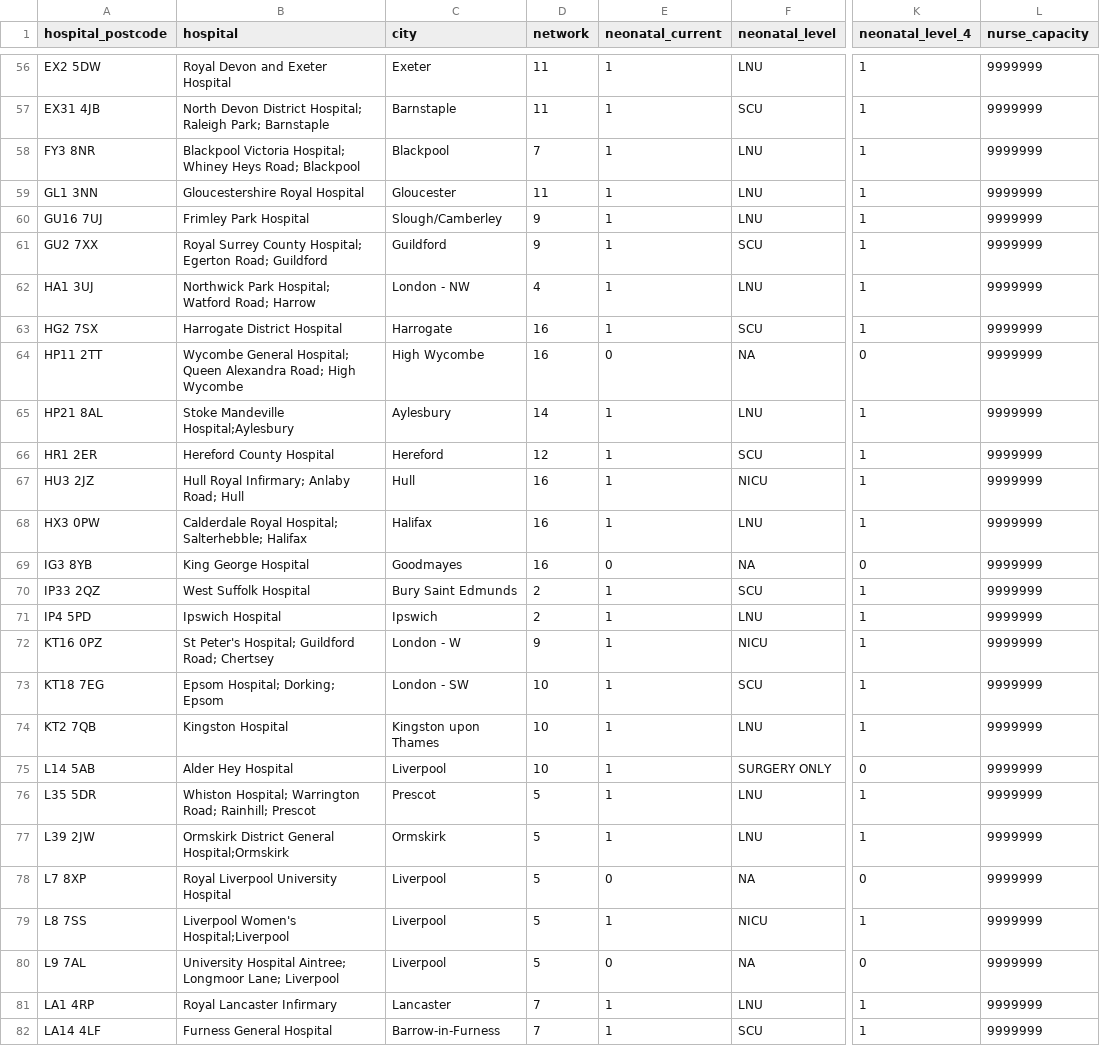
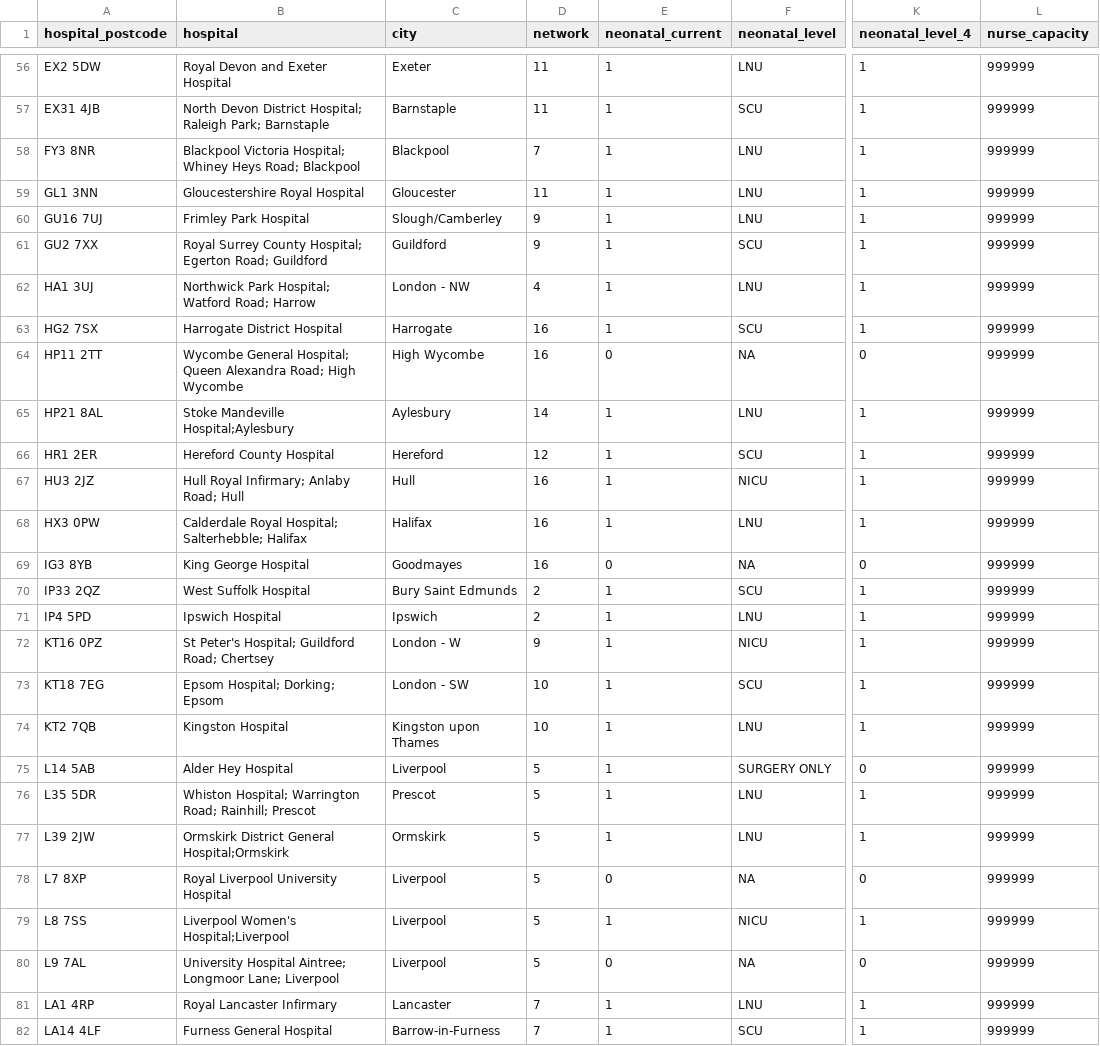
Before and after one commit to MichaelAllen1966/neonet, a CSV file: data/hospital_info (backup).csv, drawn as a sheet; only a part is shown, gaps mark what is left out; the diff covers the shown part only; the diff names each change by its address in the sheet, - before the commit and + after, or states it on an @@ line.

```diff
--- a/data/hospital_info (backup).csv
+++ b/data/hospital_info (backup).csv
-L56:L82 (nurse_capacity): 9999999
+L56:L82 (nurse_capacity): 999999
-D75 (network): 10
+D75 (network): 5
```
Also changed, not shown: 159 edited cells elsewhere in this file, 1 other file.
